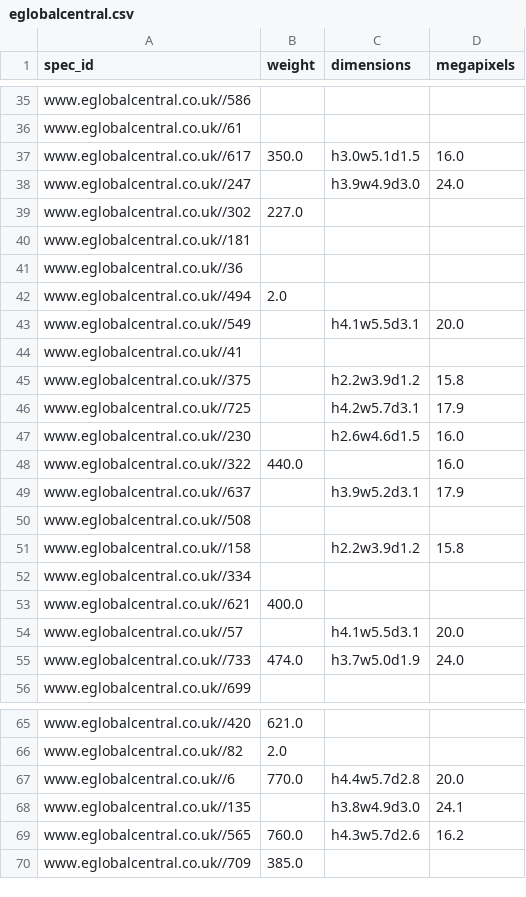
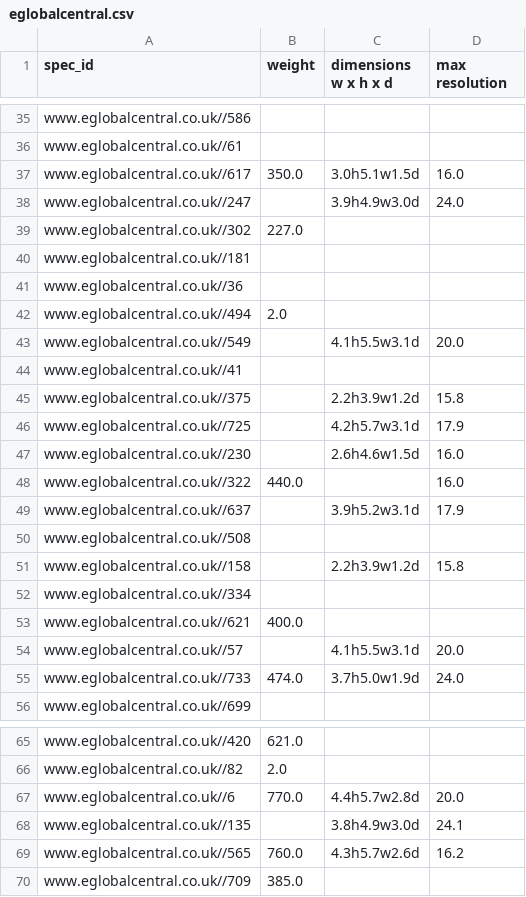
Before and after one commit to byrek3d/sigmod2020, a CSV file: datasets/unlabeled/cleaned/eglobalcentral.csv, drawn as a sheet; only a part is shown, gaps mark what is left out; the diff covers the shown part only.

Commit message:
brought almost all dimensions to the same format, created a separate regex for the rest

```diff
--- a/datasets/unlabeled/cleaned/eglobalcentral.csv
+++ b/datasets/unlabeled/cleaned/eglobalcentral.csv
@@ -1 +1 @@
-spec_id,weight,dimensions,megapixels
+spec_id,weight,dimensions w x h x d,max resolution
@@ -36,4 +36,4 @@ www.eglobalcentral.co.uk//586,,,
 www.eglobalcentral.co.uk//61,,,
-www.eglobalcentral.co.uk//617,350.0,h3.0w5.1d1.5,16.0
-www.eglobalcentral.co.uk//247,,h3.9w4.9d3.0,24.0
+www.eglobalcentral.co.uk//617,350.0,3.0h5.1w1.5d,16.0
+www.eglobalcentral.co.uk//247,,3.9h4.9w3.0d,24.0
 www.eglobalcentral.co.uk//302,227.0,,
@@ -42,15 +42,15 @@ www.eglobalcentral.co.uk//36,,,
 www.eglobalcentral.co.uk//494,2.0,,
-www.eglobalcentral.co.uk//549,,h4.1w5.5d3.1,20.0
+www.eglobalcentral.co.uk//549,,4.1h5.5w3.1d,20.0
 www.eglobalcentral.co.uk//41,,,
-www.eglobalcentral.co.uk//375,,h2.2w3.9d1.2,15.8
-www.eglobalcentral.co.uk//725,,h4.2w5.7d3.1,17.9
-www.eglobalcentral.co.uk//230,,h2.6w4.6d1.5,16.0
+www.eglobalcentral.co.uk//375,,2.2h3.9w1.2d,15.8
+www.eglobalcentral.co.uk//725,,4.2h5.7w3.1d,17.9
+www.eglobalcentral.co.uk//230,,2.6h4.6w1.5d,16.0
 www.eglobalcentral.co.uk//322,440.0,,16.0
-www.eglobalcentral.co.uk//637,,h3.9w5.2d3.1,17.9
+www.eglobalcentral.co.uk//637,,3.9h5.2w3.1d,17.9
 www.eglobalcentral.co.uk//508,,,
-www.eglobalcentral.co.uk//158,,h2.2w3.9d1.2,15.8
+www.eglobalcentral.co.uk//158,,2.2h3.9w1.2d,15.8
 www.eglobalcentral.co.uk//334,,,
 www.eglobalcentral.co.uk//621,400.0,,
-www.eglobalcentral.co.uk//57,,h4.1w5.5d3.1,20.0
-www.eglobalcentral.co.uk//733,474.0,h3.7w5.0d1.9,24.0
+www.eglobalcentral.co.uk//57,,4.1h5.5w3.1d,20.0
+www.eglobalcentral.co.uk//733,474.0,3.7h5.0w1.9d,24.0
 www.eglobalcentral.co.uk//699,,,
@@ -66,5 +66,5 @@ www.eglobalcentral.co.uk//420,621.0,,
 www.eglobalcentral.co.uk//82,2.0,,
-www.eglobalcentral.co.uk//6,770.0,h4.4w5.7d2.8,20.0
-www.eglobalcentral.co.uk//135,,h3.8w4.9d3.0,24.1
-www.eglobalcentral.co.uk//565,760.0,h4.3w5.7d2.6,16.2
+www.eglobalcentral.co.uk//6,770.0,4.4h5.7w2.8d,20.0
+www.eglobalcentral.co.uk//135,,3.8h4.9w3.0d,24.1
+www.eglobalcentral.co.uk//565,760.0,4.3h5.7w2.6d,16.2
 www.eglobalcentral.co.uk//709,385.0,,
```
Also changed, not shown: 124 edited cells elsewhere in this file, datasets/unlabeled/cleaned/gosale.com.csv, datasets/unlabeled/cleaned/shopbot.csv, 4 other files.
